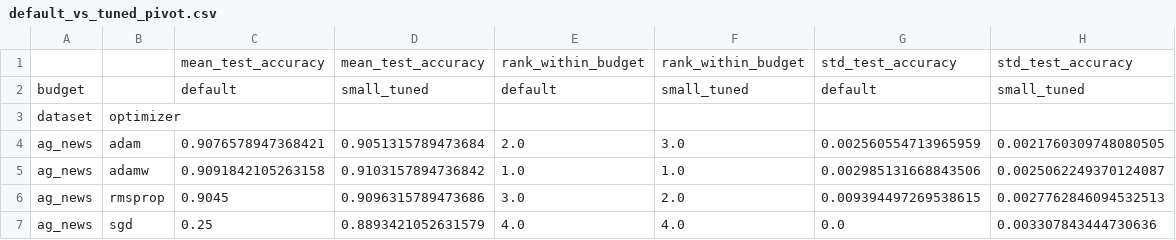
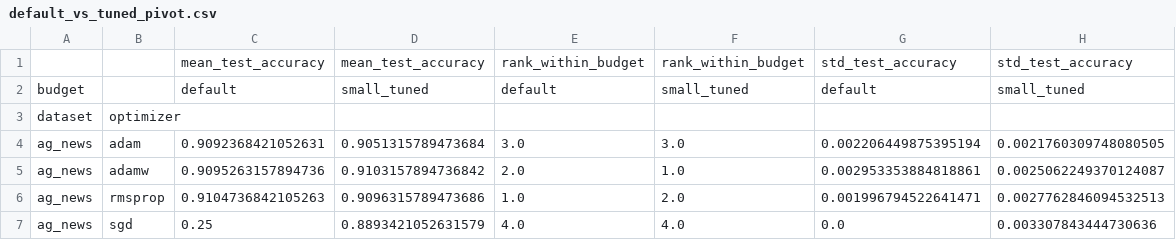
Before and after one commit to sena1818/imdb-nlp-optimizer-reproducibility, a CSV file: results/ag_news/default_vs_tuned_pivot.csv, drawn as a sheet.

```diff
--- a/results/ag_news/default_vs_tuned_pivot.csv
+++ b/results/ag_news/default_vs_tuned_pivot.csv
@@ -3,5 +3,5 @@ budget,,default,small_tuned,default,small_tuned,default,small_tuned
 dataset,optimizer,,,,,,
-ag_news,adam,0.9076578947368421,0.9051315789473684,2.0,3.0,0.002560554713965959,0.0021760309748080505
-ag_news,adamw,0.9091842105263158,0.9103157894736842,1.0,1.0,0.002985131668843506,0.0025062249370124087
-ag_news,rmsprop,0.9045,0.9096315789473686,3.0,2.0,0.009394497269538615,0.0027762846094532513
+ag_news,adam,0.9092368421052631,0.9051315789473684,3.0,3.0,0.002206449875395194,0.0021760309748080505
+ag_news,adamw,0.9095263157894736,0.9103157894736842,2.0,1.0,0.002953353884818861,0.0025062249370124087
+ag_news,rmsprop,0.9104736842105263,0.9096315789473686,1.0,2.0,0.001996794522641471,0.0027762846094532513
 ag_news,sgd,0.25,0.8893421052631579,4.0,4.0,0.0,0.003307843444730636
```
Also changed, not shown: results/ag_news/all_runs.csv, results/ag_news/optimizer_summary.csv, 8 other files.
